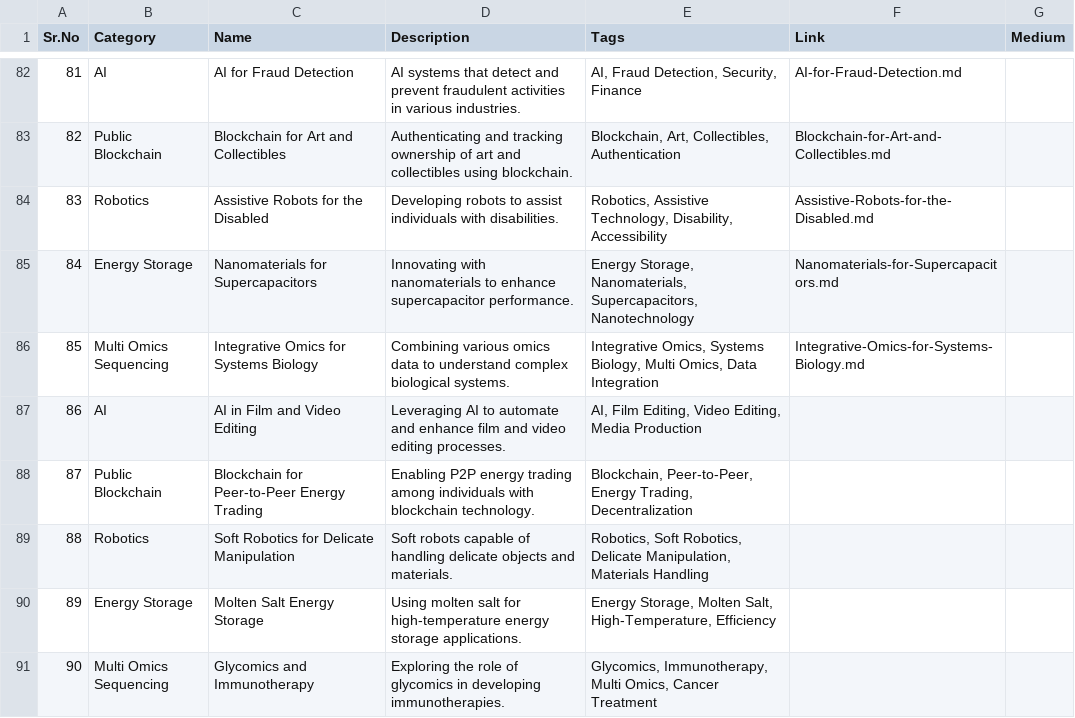
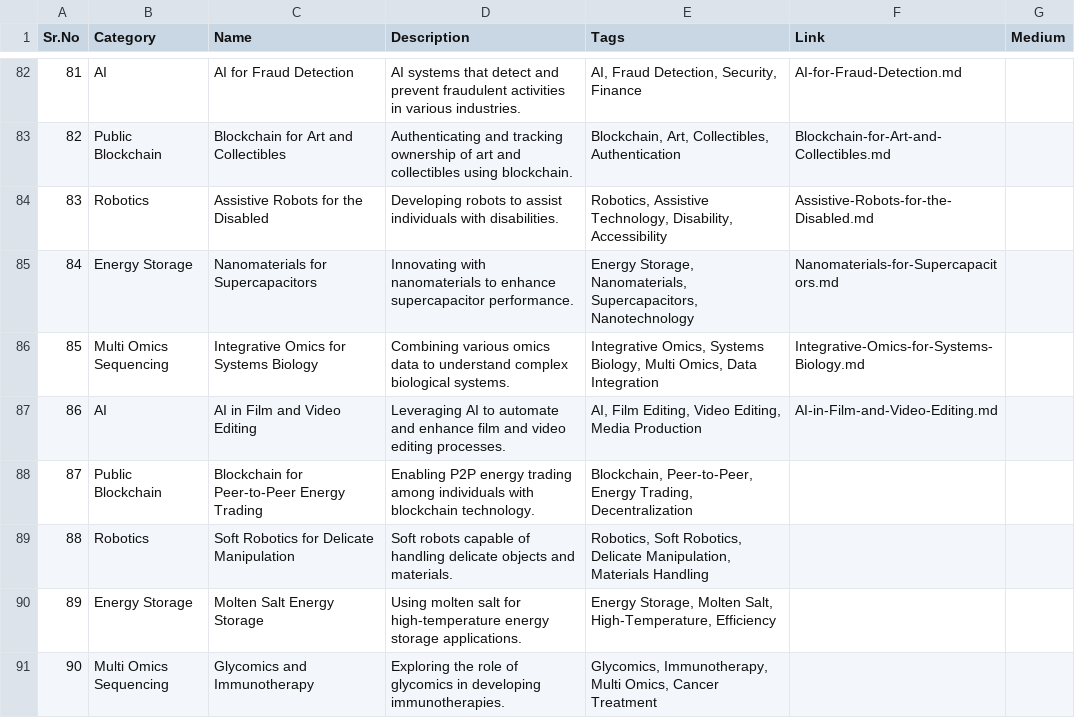
Before and after one commit to Kanakjr/100-days-of-AI-Writing, a CSV file: topics.csv, drawn as a sheet; only a part is shown, gaps mark what is left out.

Commit message:
Added AI in Film and Video Editing article

```diff
--- a/topics.csv
+++ b/topics.csv
@@ -86,3 +86,3 @@ Sr.No,Category,Name,Description,Tags,Link,Medium
 85,Multi Omics Sequencing,Integrative Omics for Systems Biology,Combining various omics data to understand complex biological systems.,"Integrative Omics, Systems Biology, Multi Omics, Data Integration",Integrative-Omics-for-Systems-Biology.md,
-86,AI,AI in Film and Video Editing,Leveraging AI to automate and enhance film and video editing processes.,"AI, Film Editing, Video Editing, Media Production",,
+86,AI,AI in Film and Video Editing,Leveraging AI to automate and enhance film and video editing processes.,"AI, Film Editing, Video Editing, Media Production",AI-in-Film-and-Video-Editing.md,
 87,Public Blockchain,Blockchain for Peer-to-Peer Energy Trading,Enabling P2P energy trading among individuals with blockchain technology.,"Blockchain, Peer-to-Peer, Energy Trading, Decentralization",,
```
Also changed, not shown: 4 other files.
